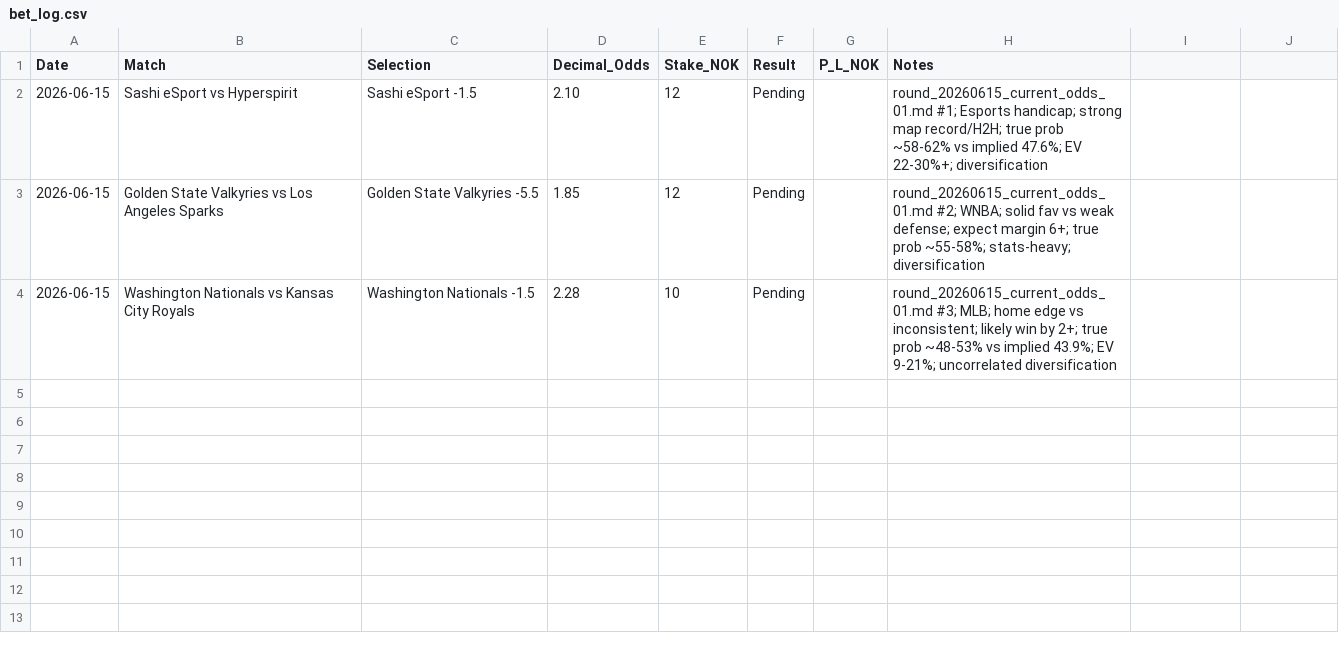
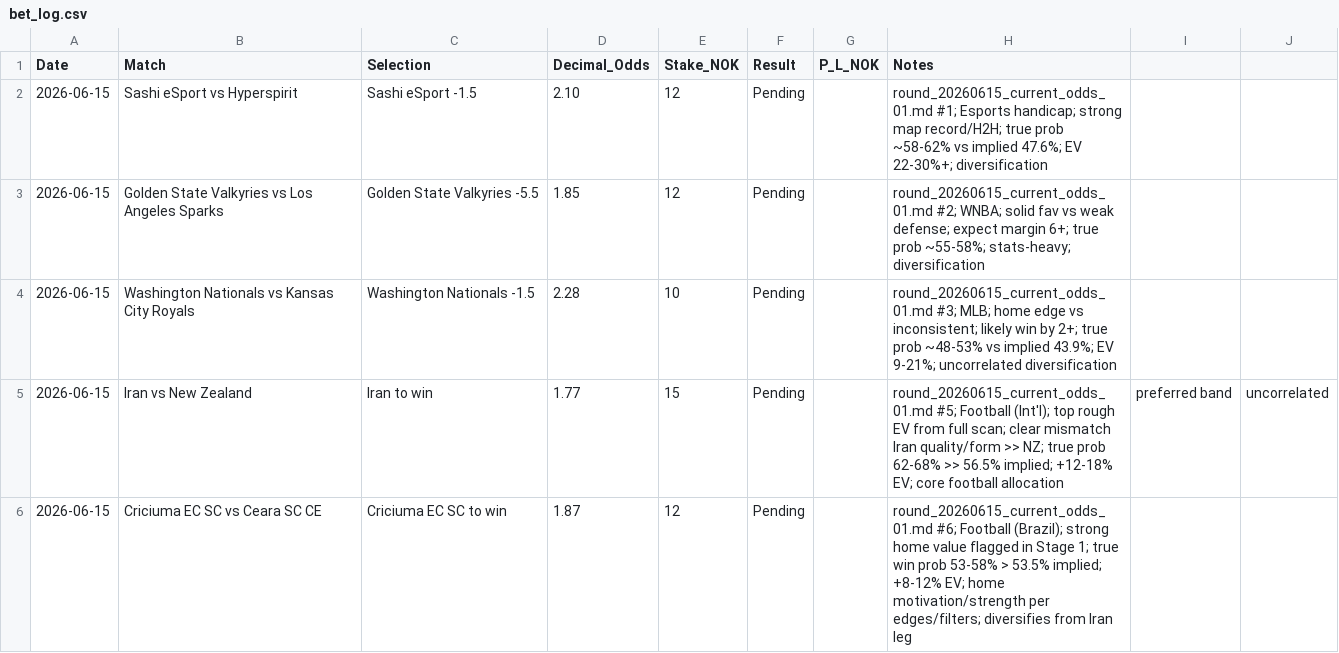
Before and after one commit to SimSalabimse/nt-betting-tracker, a CSV file: bet_log.csv, drawn as a sheet.

Commit message:
Add 2 new pending bets (Iran to win 15NOK + Criciuma to win 12NOK, total +27 NOK) from the same round_20260615_current_odds_01.md / current_odds_01.txt per playbook. Additive only to bet_log.csv (now 5 pending rows, 61 NOK total in CSV). Concise Notes + round pointer. Two-stage + singles default followed. Git push + validate before reply. Playbook by the letter.

```diff
--- a/bet_log.csv
+++ b/bet_log.csv
@@ -4 +4,3 @@ Date,Match,Selection,Decimal_Odds,Stake_NOK,Result,P_L_NOK,Notes
 2026-06-15,Washington Nationals vs Kansas City Royals,Washington Nationals -1.5,2.28,10,Pending,,round_20260615_current_odds_01.md #3; MLB; home edge vs inconsistent; likely win by 2+; true prob ~48-53% vs implied 43.9%; EV 9-21%; uncorrelated diversification
+2026-06-15,Iran vs New Zealand,Iran to win,1.77,15,Pending,,round_20260615_current_odds_01.md #5; Football (Int'l); top rough EV from full scan; clear mismatch Iran quality/form >> NZ; true prob 62-68% >> 56.5% implied; +12-18% EV; core football allocation, preferred band, uncorrelated
+2026-06-15,Criciuma EC SC vs Ceara SC CE,Criciuma EC SC to win,1.87,12,Pending,,round_20260615_current_odds_01.md #6; Football (Brazil); strong home value flagged in Stage 1; true win prob 53-58% > 53.5% implied; +8-12% EV; home motivation/strength per edges/filters; diversifies from Iran leg
```
